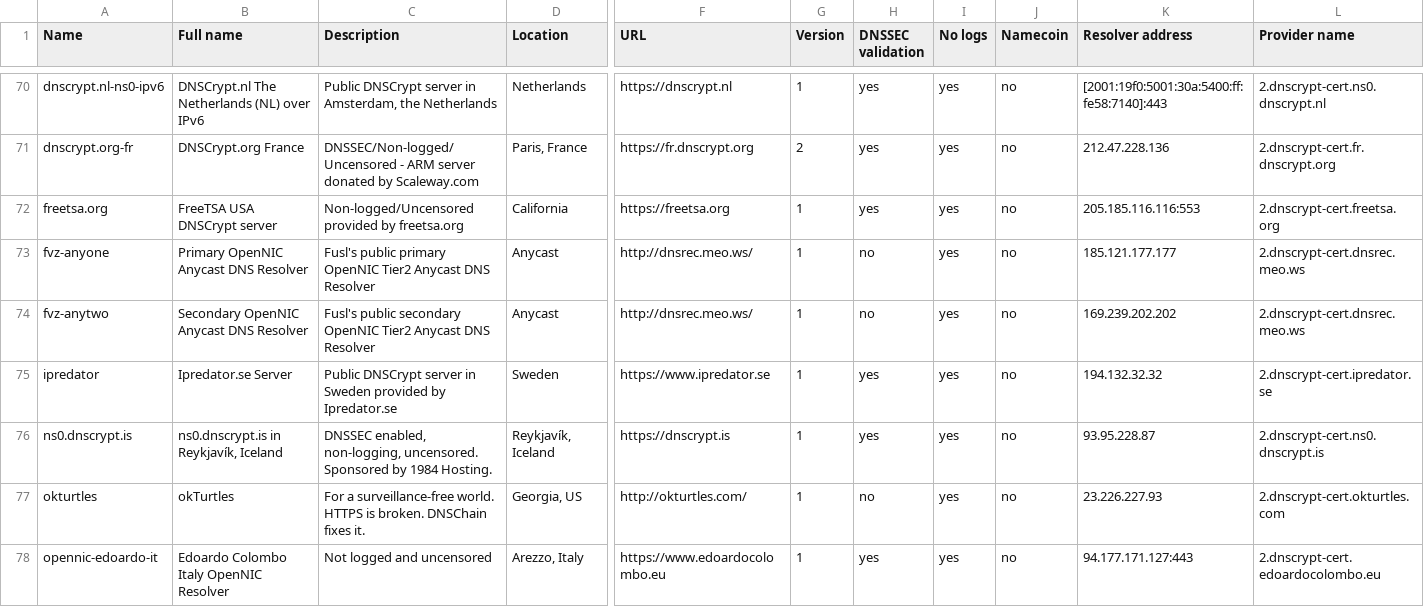
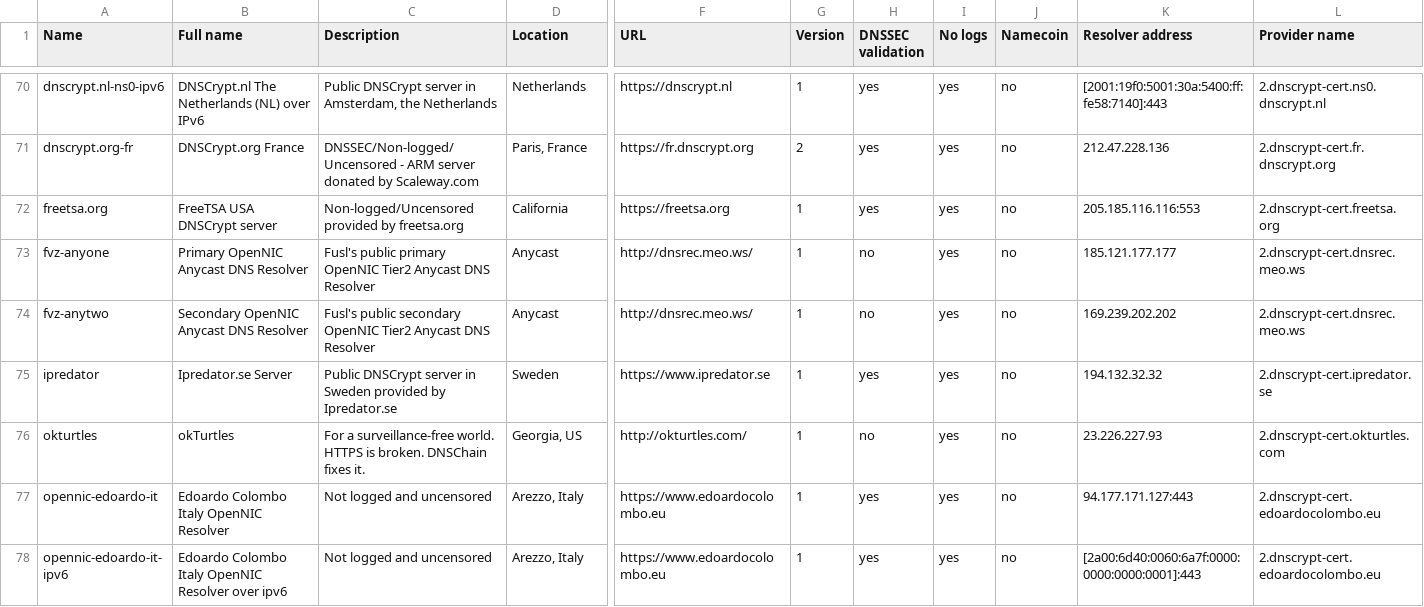
Before and after one commit to arrmac/dnscrypt-proxy-1, a CSV file: dnscrypt-resolvers.csv, drawn as a sheet; only a part is shown, gaps mark what is left out; the shorter side is filled out with more unchanged rows; rows hold the shown columns only; the diff names each change by its address in the sheet, - before the commit and + after, or states it on an @@ line.

Commit message:
(Hopefully temporarily) remove ns0.dnscrypt.is

```diff
--- a/dnscrypt-resolvers.csv
+++ b/dnscrypt-resolvers.csv
-row 76: ns0.dnscrypt.is | ns0.dnscrypt.is in Reykjavík, Iceland | DNSSEC enabled, non-logging, uncensored. Sponsored by 1984 Hosting. | Reykjavík, Iceland | https://dnscrypt.is | 1 | yes | yes | no | 93.95.228.87 | 2.dnscrypt-cert.ns0.dnscrypt.is
```
